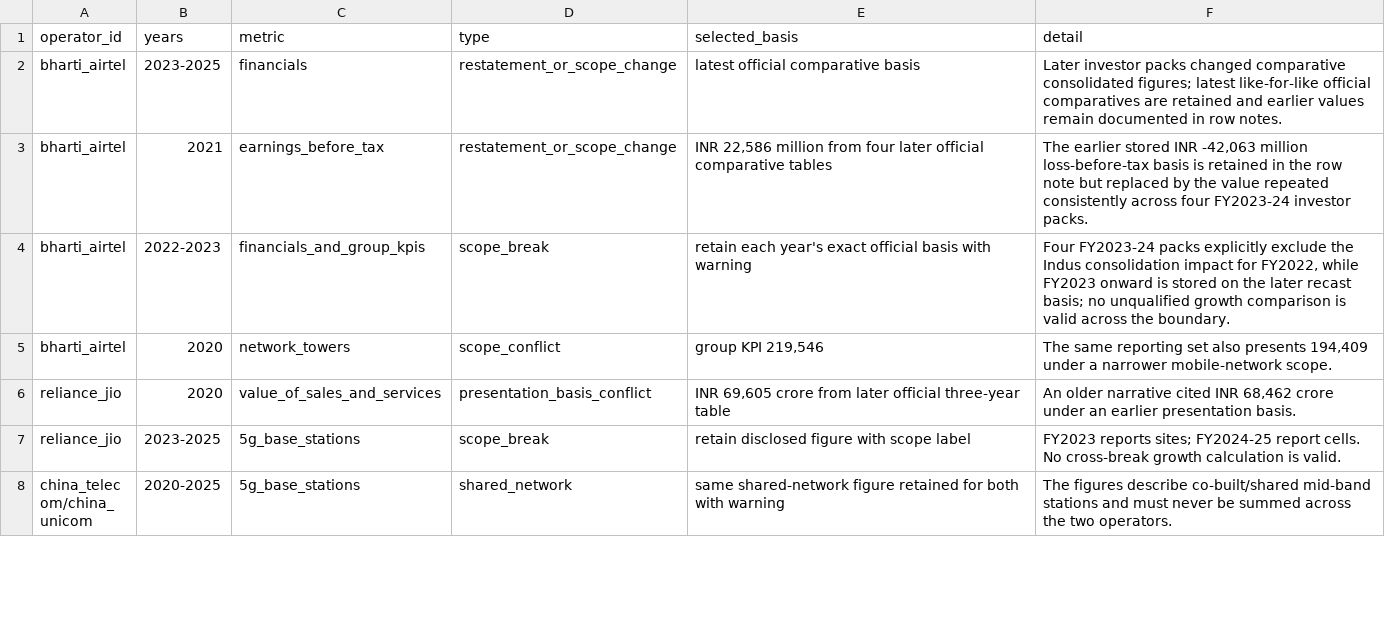
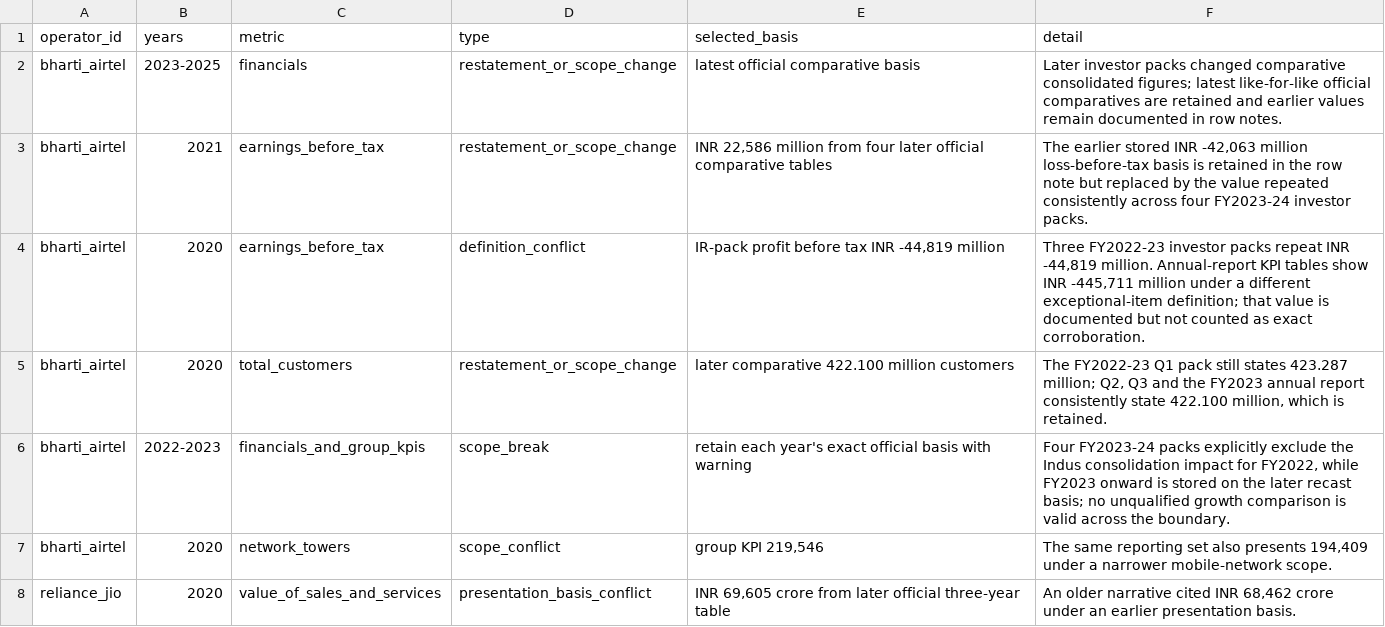
Before and after one commit to AlexLIAOPOLY/cmhk-competitive-intelligence, a CSV file: agent_knowledge/global_top5_operators_2016_2025/conflicts_and_scope_breaks.csv, drawn as a sheet; only a part is shown; the shorter side is filled out with more unchanged rows.

Commit message:
Certify Airtel FY2020 with metric-specific sources

```diff
--- a/agent_knowledge/global_top5_operators_2016_2025/conflicts_and_scope_breaks.csv
+++ b/agent_knowledge/global_top5_operators_2016_2025/conflicts_and_scope_breaks.csv
@@ -3,2 +3,4 @@ bharti_airtel,2023-2025,financials,restatement_or_scope_change,latest official c
 bharti_airtel,2021,earnings_before_tax,restatement_or_scope_change,"INR 22,586 million from four later official comparative tables","The earlier stored INR -42,063 million loss-before-tax basis is retained in the row note but replaced by the value repeated consistently across four FY2023-24 investor packs."
+bharti_airtel,2020,earnings_before_tax,definition_conflict,"IR-pack profit before tax INR -44,819 million","Three FY2022-23 investor packs repeat INR -44,819 million. Annual-report KPI tables show INR -445,711 million under a different exceptional-item definition; that value is documented but not counted as exact corroboration."
+bharti_airtel,2020,total_customers,restatement_or_scope_change,later comparative 422.100 million customers,"The FY2022-23 Q1 pack still states 423.287 million; Q2, Q3 and the FY2023 annual report consistently state 422.100 million, which is retained."
 bharti_airtel,2022-2023,financials_and_group_kpis,scope_break,retain each year's exact official basis with warning,"Four FY2023-24 packs explicitly exclude the Indus consolidation impact for FY2022, while FY2023 onward is stored on the later recast basis; no unqualified growth comparison is valid across the boundary."
```
Also changed, not shown: agent_knowledge/knowledge_integrity_audits/cross_database_common_disclosure_audit_2026-08-18.csv, 13 other files.
